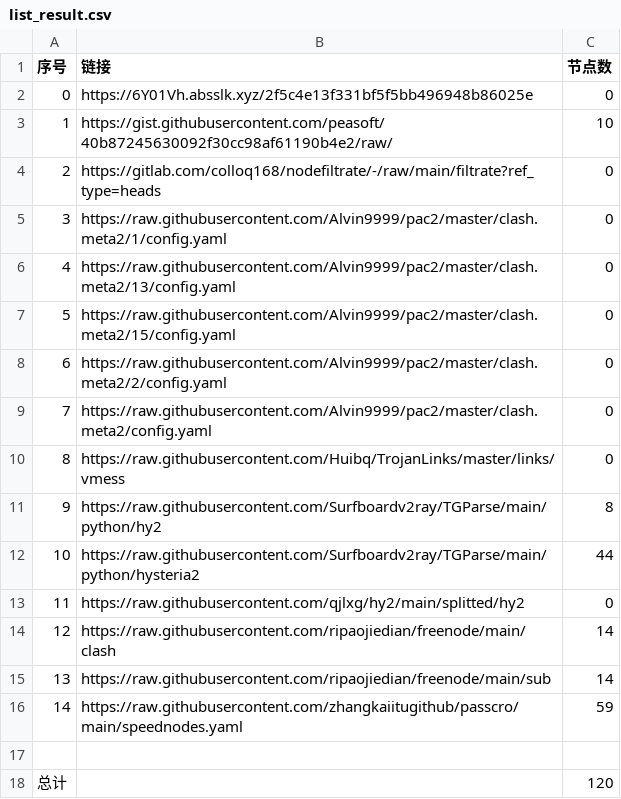
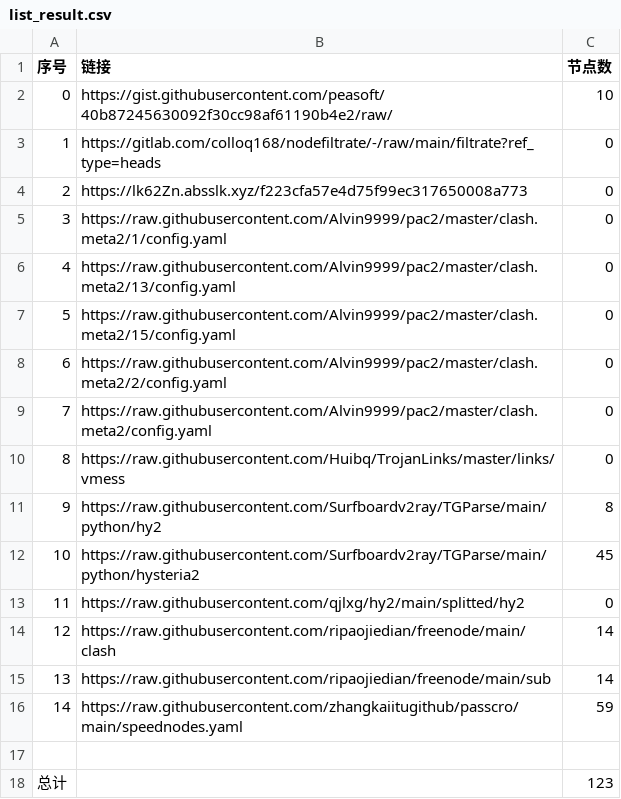
Before and after one commit to ohay5128/NoMoreWalls, a CSV file: list_result.csv, drawn as a sheet.

```diff
--- a/list_result.csv
+++ b/list_result.csv
@@ -1,5 +1,5 @@
 序号,链接,节点数
-0,https://6Y01Vh.absslk.xyz/2f5c4e13f331bf5f5bb496948b86025e,0
-1,https://gist.githubusercontent.com/peasoft/40b87245630092f30cc98af61190b4e2/raw/,10
-2,https://gitlab.com/colloq168/nodefiltrate/-/raw/main/filtrate?ref_type=heads,0
+0,https://gist.githubusercontent.com/peasoft/40b87245630092f30cc98af61190b4e2/raw/,10
+1,https://gitlab.com/colloq168/nodefiltrate/-/raw/main/filtrate?ref_type=heads,0
+2,https://lk62Zn.absslk.xyz/f223cfa57e4d75f99ec317650008a773,0
 3,https://raw.githubusercontent.com/Alvin9999/pac2/master/clash.meta2/1/config.yaml,0
@@ -11,3 +11,3 @@
 9,https://raw.githubusercontent.com/Surfboardv2ray/TGParse/main/python/hy2,8
-10,https://raw.githubusercontent.com/Surfboardv2ray/TGParse/main/python/hysteria2,44
+10,https://raw.githubusercontent.com/Surfboardv2ray/TGParse/main/python/hysteria2,45
 11,https://raw.githubusercontent.com/qjlxg/hy2/main/splitted/hy2,0
@@ -17,2 +17,2 @@
 
-总计,,120
+总计,,123
```
Also changed, not shown: 16 other files.
